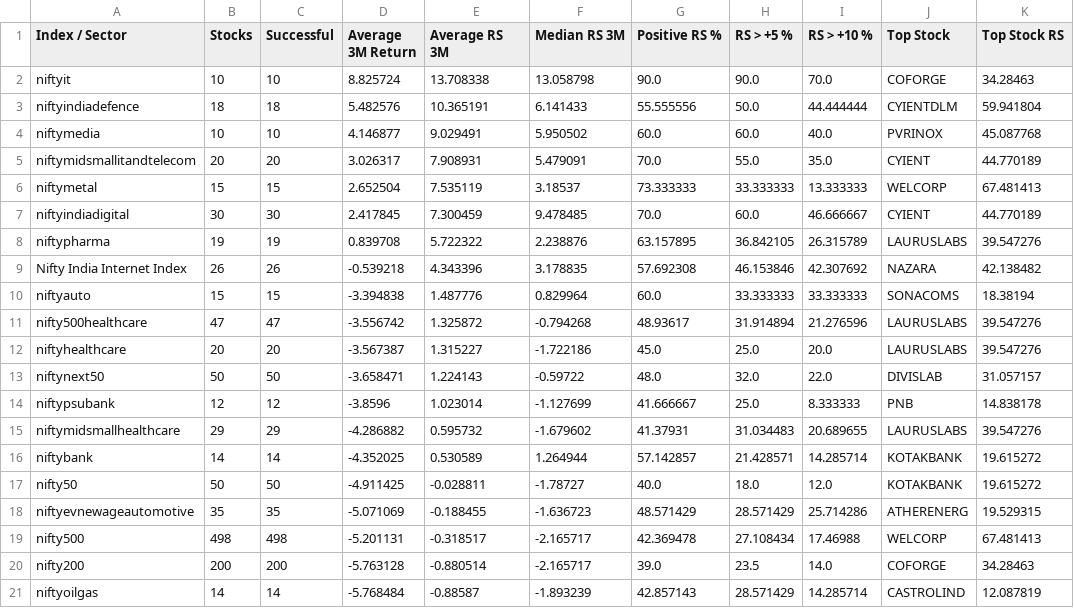
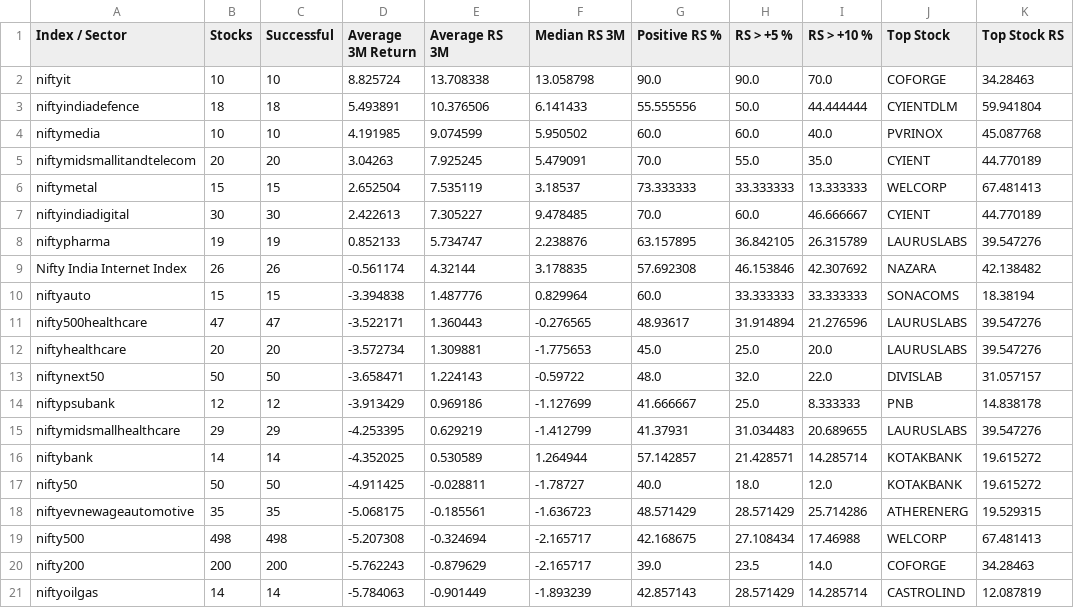
Before and after one commit to surajpjoshi/combined-stockstory, a CSV file: data/sector_summary.csv, drawn as a sheet; only a part is shown; the diff covers the shown part only.

```diff
--- a/data/sector_summary.csv
+++ b/data/sector_summary.csv
@@ -2,20 +2,20 @@ Index / Sector,Stocks,Successful,Average 3M Return,Average RS 3M,Median RS 3M,Po
 niftyit,10,10,8.825724,13.708338,13.058798,90.0,90.0,70.0,COFORGE,34.28463
-niftyindiadefence,18,18,5.482576,10.365191,6.141433,55.555556,50.0,44.444444,CYIENTDLM,59.941804
-niftymedia,10,10,4.146877,9.029491,5.950502,60.0,60.0,40.0,PVRINOX,45.087768
-niftymidsmallitandtelecom,20,20,3.026317,7.908931,5.479091,70.0,55.0,35.0,CYIENT,44.770189
+niftyindiadefence,18,18,5.493891,10.376506,6.141433,55.555556,50.0,44.444444,CYIENTDLM,59.941804
+niftymedia,10,10,4.191985,9.074599,5.950502,60.0,60.0,40.0,PVRINOX,45.087768
+niftymidsmallitandtelecom,20,20,3.04263,7.925245,5.479091,70.0,55.0,35.0,CYIENT,44.770189
 niftymetal,15,15,2.652504,7.535119,3.18537,73.333333,33.333333,13.333333,WELCORP,67.481413
-niftyindiadigital,30,30,2.417845,7.300459,9.478485,70.0,60.0,46.666667,CYIENT,44.770189
-niftypharma,19,19,0.839708,5.722322,2.238876,63.157895,36.842105,26.315789,LAURUSLABS,39.547276
-Nifty India Internet Index,26,26,-0.539218,4.343396,3.178835,57.692308,46.153846,42.307692,NAZARA,42.138482
+niftyindiadigital,30,30,2.422613,7.305227,9.478485,70.0,60.0,46.666667,CYIENT,44.770189
+niftypharma,19,19,0.852133,5.734747,2.238876,63.157895,36.842105,26.315789,LAURUSLABS,39.547276
+Nifty India Internet Index,26,26,-0.561174,4.32144,3.178835,57.692308,46.153846,42.307692,NAZARA,42.138482
 niftyauto,15,15,-3.394838,1.487776,0.829964,60.0,33.333333,33.333333,SONACOMS,18.38194
-nifty500healthcare,47,47,-3.556742,1.325872,-0.794268,48.93617,31.914894,21.276596,LAURUSLABS,39.547276
-niftyhealthcare,20,20,-3.567387,1.315227,-1.722186,45.0,25.0,20.0,LAURUSLABS,39.547276
+nifty500healthcare,47,47,-3.522171,1.360443,-0.276565,48.93617,31.914894,21.276596,LAURUSLABS,39.547276
+niftyhealthcare,20,20,-3.572734,1.309881,-1.775653,45.0,25.0,20.0,LAURUSLABS,39.547276
 niftynext50,50,50,-3.658471,1.224143,-0.59722,48.0,32.0,22.0,DIVISLAB,31.057157
-niftypsubank,12,12,-3.8596,1.023014,-1.127699,41.666667,25.0,8.333333,PNB,14.838178
-niftymidsmallhealthcare,29,29,-4.286882,0.595732,-1.679602,41.37931,31.034483,20.689655,LAURUSLABS,39.547276
+niftypsubank,12,12,-3.913429,0.969186,-1.127699,41.666667,25.0,8.333333,PNB,14.838178
+niftymidsmallhealthcare,29,29,-4.253395,0.629219,-1.412799,41.37931,31.034483,20.689655,LAURUSLABS,39.547276
 niftybank,14,14,-4.352025,0.530589,1.264944,57.142857,21.428571,14.285714,KOTAKBANK,19.615272
 nifty50,50,50,-4.911425,-0.028811,-1.78727,40.0,18.0,12.0,KOTAKBANK,19.615272
-niftyevnewageautomotive,35,35,-5.071069,-0.188455,-1.636723,48.571429,28.571429,25.714286,ATHERENERG,19.529315
-nifty500,498,498,-5.201131,-0.318517,-2.165717,42.369478,27.108434,17.46988,WELCORP,67.481413
-nifty200,200,200,-5.763128,-0.880514,-2.165717,39.0,23.5,14.0,COFORGE,34.28463
-niftyoilgas,14,14,-5.768484,-0.88587,-1.893239,42.857143,28.571429,14.285714,CASTROLIND,12.087819
+niftyevnewageautomotive,35,35,-5.068175,-0.185561,-1.636723,48.571429,28.571429,25.714286,ATHERENERG,19.529315
+nifty500,498,498,-5.207308,-0.324694,-2.165717,42.168675,27.108434,17.46988,WELCORP,67.481413
+nifty200,200,200,-5.762243,-0.879629,-2.165717,39.0,23.5,14.0,COFORGE,34.28463
+niftyoilgas,14,14,-5.784063,-0.901449,-1.893239,42.857143,28.571429,14.285714,CASTROLIND,12.087819
```
Also changed, not shown: 18 edited cells elsewhere in this file, data/instrument_mapping.csv, 3 other files.
